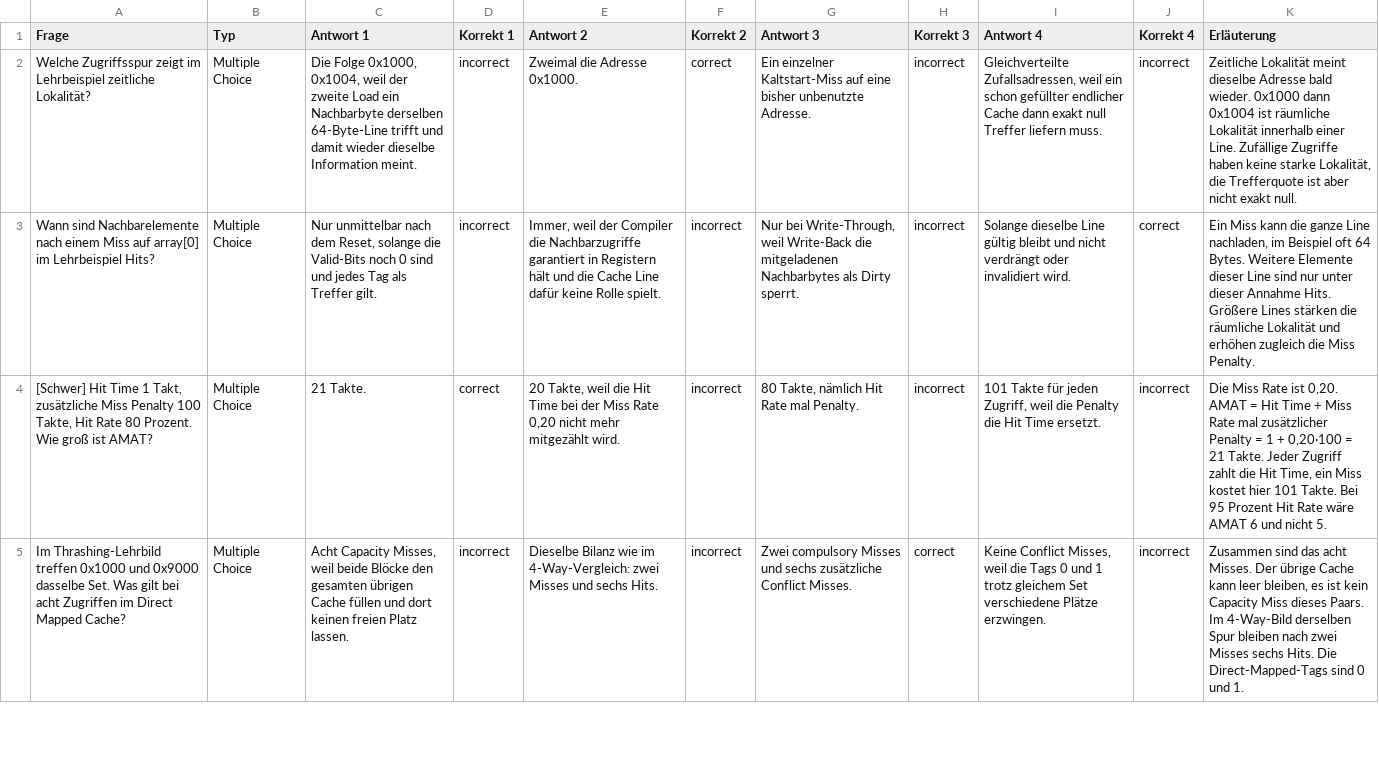
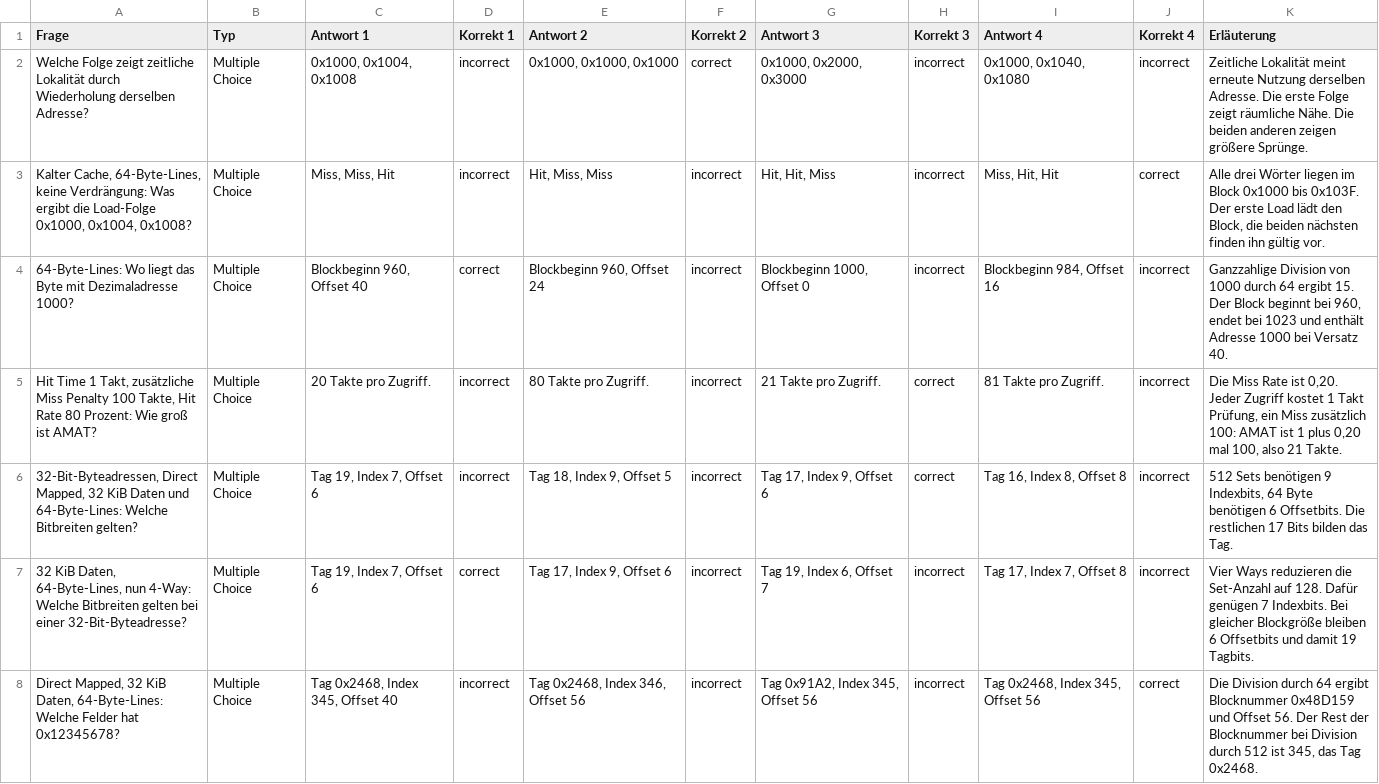
Before and after one commit to dantschi/mct3, a CSV file: quizacademy/quiz_02_speicherhierarchie.csv, drawn as a sheet; only a part is shown; the diff covers the shown part only; the diff names each change by its address in the sheet, - before the commit and + after, or states it on an @@ line.

Commit message:
Überarbeitet Vorlesung 2 für vier Schulstunden mit 50 Folien, Skript, Übungen und Quiz

```diff
--- a/quizacademy/quiz_02_speicherhierarchie.csv
+++ b/quizacademy/quiz_02_speicherhierarchie.csv
-A2 (Frage): Welche Zugriffsspur zeigt im Lehrbeispiel zeitliche Lokalität?
+A2 (Frage): Welche Folge zeigt zeitliche Lokalität durch Wiederholung derselben Adresse?
-C2 (Antwort 1): Die Folge 0x1000, 0x1004, weil der zweite Load ein Nachbarbyte derselben 64-Byte-Line trifft und damit wieder dieselbe Information meint.
+C2 (Antwort 1): 0x1000, 0x1004, 0x1008
-E2 (Antwort 2): Zweimal die Adresse 0x1000.
+E2 (Antwort 2): 0x1000, 0x1000, 0x1000
-G2 (Antwort 3): Ein einzelner Kaltstart-Miss auf eine bisher unbenutzte Adresse.
+G2 (Antwort 3): 0x1000, 0x2000, 0x3000
-I2 (Antwort 4): Gleichverteilte Zufallsadressen, weil ein schon gefüllter endlicher Cache dann exakt null Treffer liefern muss.
+I2 (Antwort 4): 0x1000, 0x1040, 0x1080
-K2 (Erläuterung): …Lokalität meint dieselbe Adresse bald wieder. 0x1000 dann 0x1004 ist räumliche Lokalität innerhalb einer Line. Zufällige Zugriffe haben keine starke Lokalität, die Trefferquote ist aber nicht exakt null.
+K2 (Erläuterung): …Lokalität meint erneute Nutzung derselben Adresse. Die erste Folge zeigt räumliche Nähe. Die beiden anderen zeigen größere Sprünge.
-A3 (Frage): Wann sind Nachbarelemente nach einem Miss auf array[0] im Lehrbeispiel Hits?
+A3 (Frage): Kalter Cache, 64-Byte-Lines, keine Verdrängung: Was ergibt die Load-Folge 0x1000, 0x1004, 0x1008?
-C3 (Antwort 1): Nur unmittelbar nach dem Reset, solange die Valid-Bits noch 0 sind und jedes Tag als Treffer gilt.
+C3 (Antwort 1): Miss, Miss, Hit
-E3 (Antwort 2): Immer, weil der Compiler die Nachbarzugriffe garantiert in Registern hält und die Cache Line dafür keine Rolle spielt.
+E3 (Antwort 2): Hit, Miss, Miss
-G3 (Antwort 3): Nur bei Write-Through, weil Write-Back die mitgeladenen Nachbarbytes als Dirty sperrt.
+G3 (Antwort 3): Hit, Hit, Miss
-I3 (Antwort 4): Solange dieselbe Line gültig bleibt und nicht verdrängt oder invalidiert wird.
+I3 (Antwort 4): Miss, Hit, Hit
-K3 (Erläuterung): Ein Miss kann die ganze Line nachladen, im Beispiel oft 64 Bytes. Weitere Elemente dieser Line sind nur unter dieser Annahme Hits. Größere Lines stärken die räumliche Lokalität und erhöhen zugleich die Miss Penalty.
+K3 (Erläuterung): Alle drei Wörter liegen im Block 0x1000 bis 0x103F. Der erste Load lädt den Block, die beiden nächsten finden ihn gültig vor.
-A4 (Frage): [Schwer] Hit Time 1 Takt, zusätzliche Miss Penalty 100 Takte, Hit Rate 80 Prozent. Wie groß ist AMAT?
+A4 (Frage): 64-Byte-Lines: Wo liegt das Byte mit Dezimaladresse 1000?
-C4 (Antwort 1): 21 Takte.
+C4 (Antwort 1): Blockbeginn 960, Offset 40
-E4 (Antwort 2): 20 Takte, weil die Hit Time bei der Miss Rate 0,20 nicht mehr mitgezählt wird.
+E4 (Antwort 2): Blockbeginn 960, Offset 24
-G4 (Antwort 3): 80 Takte, nämlich Hit Rate mal Penalty.
+G4 (Antwort 3): Blockbeginn 1000, Offset 0
-I4 (Antwort 4): 101 Takte für jeden Zugriff, weil die Penalty die Hit Time ersetzt.
+I4 (Antwort 4): Blockbeginn 984, Offset 16
-K4 (Erläuterung): Die Miss Rate ist 0,20. AMAT = Hit Time + Miss Rate mal zusätzlicher Penalty = 1 + 0,20·100 = 21 Takte. Jeder Zugriff zahlt die Hit Time, ein Miss kostet hier 101 Takte. Bei 95 Prozent Hit Rate wäre AMAT 6 und nicht 5.
+K4 (Erläuterung): Ganzzahlige Division von 1000 durch 64 ergibt 15. Der Block beginnt bei 960, endet bei 1023 und enthält Adresse 1000 bei Versatz 40.
-A5 (Frage): Im Thrashing-Lehrbild treffen 0x1000 und 0x9000 dasselbe Set. Was gilt bei acht Zugriffen im Direct Mapped Cache?
+A5 (Frage): Hit Time 1 Takt, zusätzliche Miss Penalty 100 Takte, Hit Rate 80 Prozent: Wie groß ist AMAT?
-C5 (Antwort 1): Acht Capacity Misses, weil beide Blöcke den gesamten übrigen Cache füllen und dort keinen freien Platz lassen.
+C5 (Antwort 1): 20 Takte pro Zugriff.
-E5 (Antwort 2): Dieselbe Bilanz wie im 4-Way-Vergleich: zwei Misses und sechs Hits.
+E5 (Antwort 2): 80 Takte pro Zugriff.
-G5 (Antwort 3): Zwei compulsory Misses und sechs zusätzliche Conflict Misses.
+G5 (Antwort 3): 21 Takte pro Zugriff.
-I5 (Antwort 4): Keine Conflict Misses, weil die Tags 0 und 1 trotz gleichem Set verschiedene Plätze erzwingen.
+I5 (Antwort 4): 81 Takte pro Zugriff.
-K5 (Erläuterung): Zusammen sind das acht Misses. Der übrige Cache kann leer bleiben, es ist kein Capacity Miss dieses Paars. Im 4-Way-Bild derselben Spur bleiben nach zwei Misses sechs Hits. Die Direct-Mapped-Tags sind 0 und 1.
+K5 (Erläuterung): Die Miss Rate ist 0,20. Jeder Zugriff kostet 1 Takt Prüfung, ein Miss zusätzlich 100: AMAT ist 1 plus 0,20 mal 100, also 21 Takte.
+row 6: 32-Bit-Byteadressen, Direct Mapped, 32 KiB Daten und 64-Byte-Lines: Welche Bitbreiten gelten? | Multiple Choice | Tag 19, Index 7, Offset 6 | incorrect | Tag 18, Index 9, Offset 5 | incorrect | Tag 17, Index 9, Offset 6 | correct | Tag 16, Index 8, Offset 8 | incorrect | 512 Sets benötigen 9 Indexbits, 64 Byte benötigen 6 Offsetbits. Die restlichen 17 Bits bilden das Tag.
+row 7: 32 KiB Daten, 64-Byte-Lines, nun 4-Way: Welche Bitbreiten gelten bei einer 32-Bit-Byteadresse? | Multiple Choice | Tag 19, Index 7, Offset 6 | correct | Tag 17, Index 9, Offset 6 | incorrect | Tag 19, Index 6, Offset 7 | incorrect | Tag 17, Index 7, Offset 8 | incorrect | Vier Ways reduzieren die Set-Anzahl auf 128. Dafür genügen 7 Indexbits. Bei gleicher Blockgröße bleiben 6 Offsetbits und damit 19 Tagbits.
+row 8: Direct Mapped, 32 KiB Daten, 64-Byte-Lines: Welche Felder hat 0x12345678? | Multiple Choice | Tag 0x2468, Index 345, Offset 40 | incorrect | Tag 0x2468, Index 346, Offset 56 | incorrect | Tag 0x91A2, Index 345, Offset 56 | incorrect | Tag 0x2468, Index 345, Offset 56 | correct | Die Division durch 64 ergibt Blocknummer 0x48D159 und Offset 56. Der Rest der Blocknummer bei Division durch 512 ist 345, das Tag 0x2468.
```
Also changed, not shown: 3 added rows and 38 edited cells elsewhere in this file, 29 other files.
